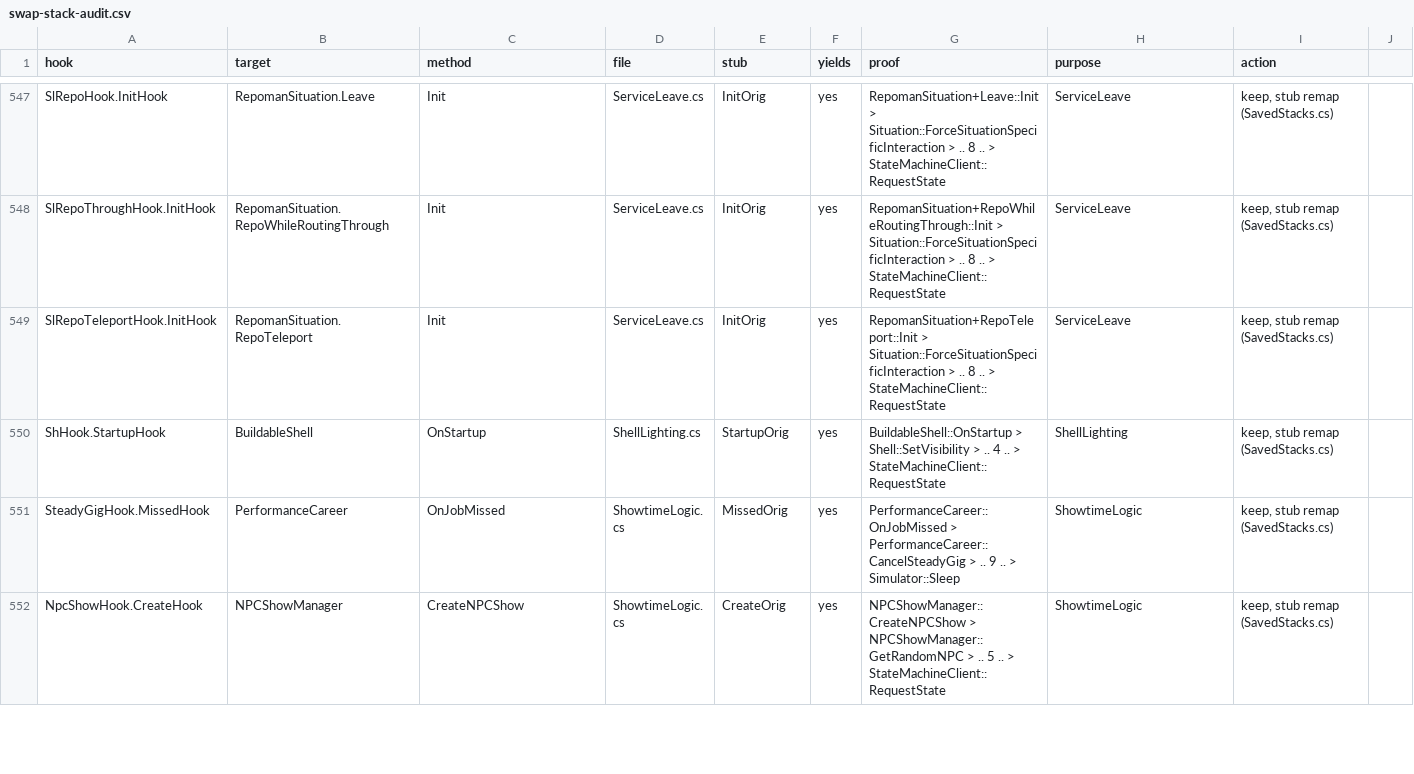
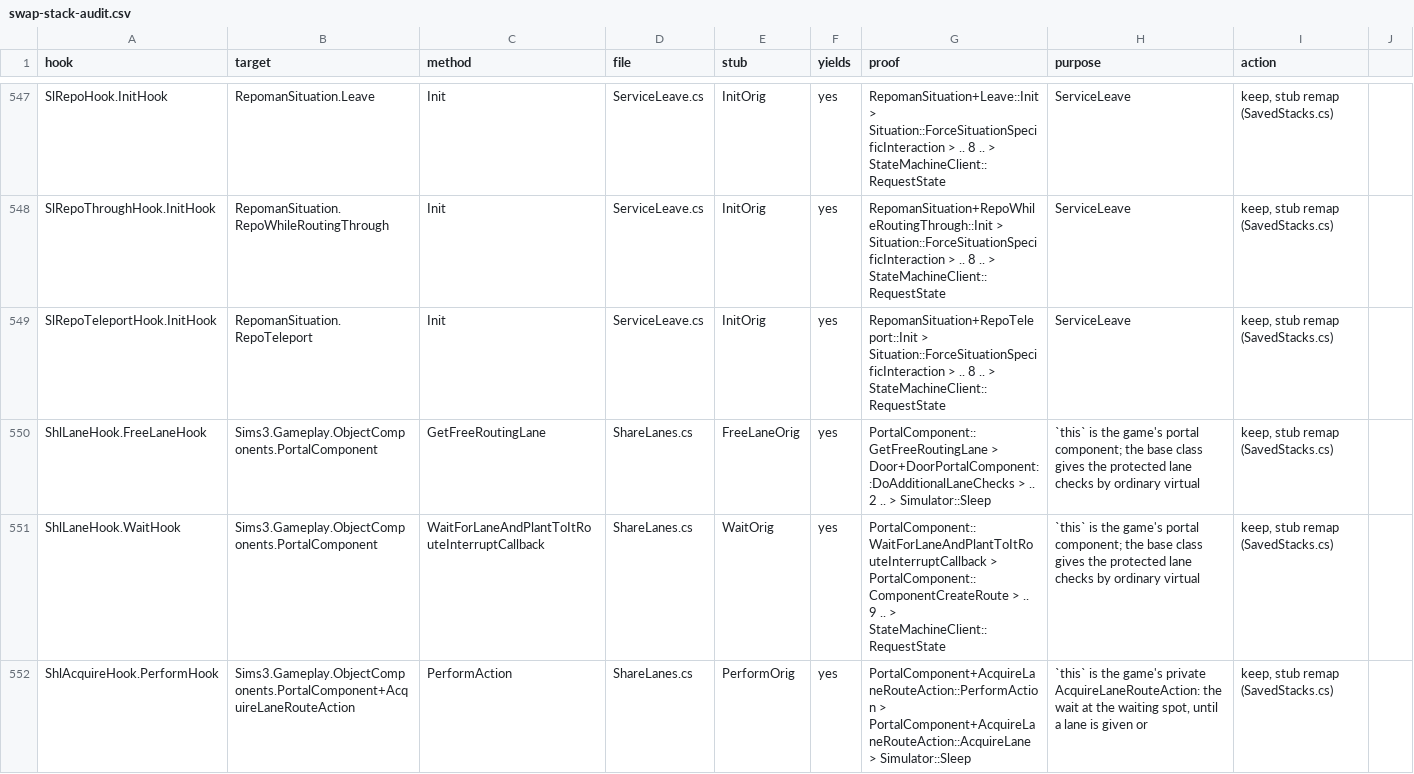
Before and after one commit to alexvixell35-stack/sims3-modernization, a CSV file: docs/data/swap-stack-audit.csv, drawn as a sheet; only a part is shown, gaps mark what is left out; the shorter side is filled out with more unchanged rows; the diff covers the shown part only.

```diff
--- a/docs/data/swap-stack-audit.csv
+++ b/docs/data/swap-stack-audit.csv
@@ -549 +549,4 @@ SlRepoThroughHook.InitHook,RepomanSituation.RepoWhileRoutingThrough,Init,Service
 SlRepoTeleportHook.InitHook,RepomanSituation.RepoTeleport,Init,ServiceLeave.cs,InitOrig,yes,RepomanSituation+RepoTeleport::Init > Situation::ForceSituationSpecificInteraction > .. 8 .. > StateMachineClient::RequestState,ServiceLeave,"keep, stub remap (SavedStacks.cs)"
+ShlLaneHook.FreeLaneHook,Sims3.Gameplay.ObjectComponents.PortalComponent,GetFreeRoutingLane,ShareLanes.cs,FreeLaneOrig,yes,PortalComponent::GetFreeRoutingLane > Door+DoorPortalComponent::DoAdditionalLaneChecks > .. 2 .. > Simulator::Sleep,`this` is the game's portal component; the base class gives the protected lane checks by ordinary virtual,"keep, stub remap (SavedStacks.cs)"
+ShlLaneHook.WaitHook,Sims3.Gameplay.ObjectComponents.PortalComponent,WaitForLaneAndPlantToItRouteInterruptCallback,ShareLanes.cs,WaitOrig,yes,PortalComponent::WaitForLaneAndPlantToItRouteInterruptCallback > PortalComponent::ComponentCreateRoute > .. 9 .. > StateMachineClient::RequestState,`this` is the game's portal component; the base class gives the protected lane checks by ordinary virtual,"keep, stub remap (SavedStacks.cs)"
+ShlAcquireHook.PerformHook,Sims3.Gameplay.ObjectComponents.PortalComponent+AcquireLaneRouteAction,PerformAction,ShareLanes.cs,PerformOrig,yes,PortalComponent+AcquireLaneRouteAction::PerformAction > PortalComponent+AcquireLaneRouteAction::AcquireLane > Simulator::Sleep,"`this` is the game's private AcquireLaneRouteAction: the wait at the waiting spot, until a lane is given or","keep, stub remap (SavedStacks.cs)"
```
Also changed, not shown: 5 added rows elsewhere in this file, 23 other files.
